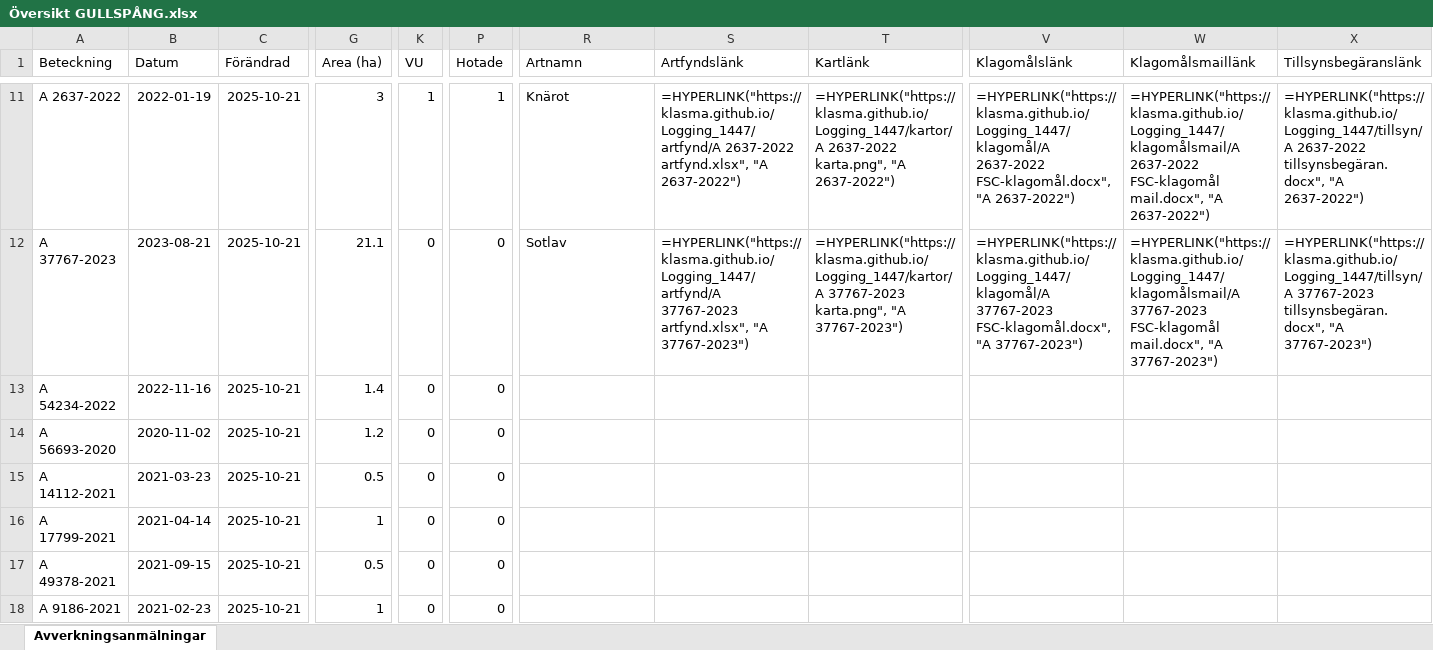
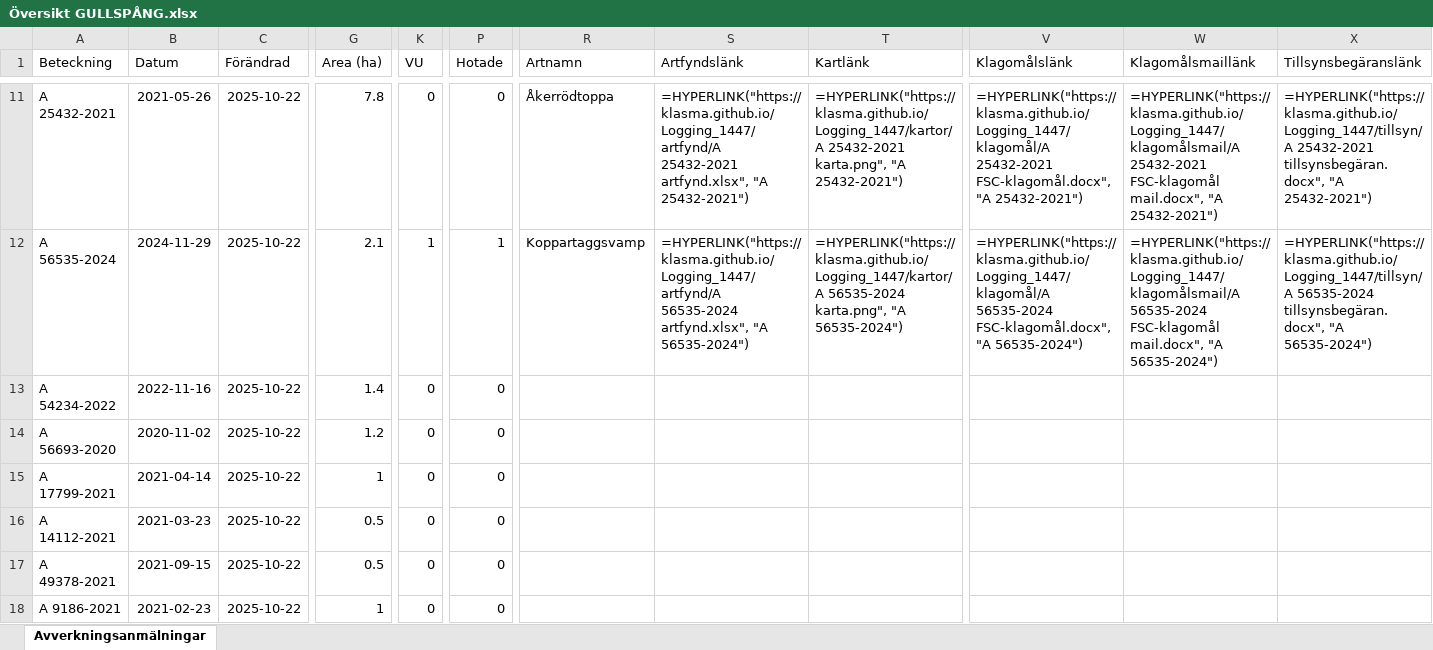
Before and after one commit to klasma/Logging_1447, an Excel workbook: Översikt GULLSPÅNG.xlsx, sheet Avverkningsanmälningar, drawn as a sheet; only a part is shown, gaps mark what is left out; values as stored, in another font and other column widths than the file's, no borders; formulas without a stored value are shown as written; the diff covers the shown part only; the diff names each change by its address in the sheet, - before the commit and + after, or states it on an @@ line.

```diff
--- a/Översikt GULLSPÅNG.xlsx (sheet Avverkningsanmälningar)
+++ b/Översikt GULLSPÅNG.xlsx (sheet Avverkningsanmälningar)
-A11 (Beteckning): A 2637-2022
+A11 (Beteckning): A 25432-2021
-B11 (Datum): 2022-01-19
+B11 (Datum): 2021-05-26
-C11:C18 (Förändrad): 2025-10-21
+C11:C18 (Förändrad): 2025-10-22
-G11 (Area (ha)): 3
+G11 (Area (ha)): 7.8
-K11 (VU): 1
+K11 (VU): 0
-P11 (Hotade): 1
+P11 (Hotade): 0
-R11 (Artnamn): Knärot
+R11 (Artnamn): Åkerrödtoppa
-S11 (Artfyndslänk): =HYPERLINK("https://klasma.github.io/Logging_1447/artfynd/A 2637-2022 artfynd.xlsx", "A 2637-2022")
+S11 (Artfyndslänk): =HYPERLINK("https://klasma.github.io/Logging_1447/artfynd/A 25432-2021 artfynd.xlsx", "A 25432-2021")
-T11 (Kartlänk): =HYPERLINK("https://klasma.github.io/Logging_1447/kartor/A 2637-2022 karta.png", "A 2637-2022")
+T11 (Kartlänk): =HYPERLINK("https://klasma.github.io/Logging_1447/kartor/A 25432-2021 karta.png", "A 25432-2021")
-V11 (Klagomålslänk): =HYPERLINK("https://klasma.github.io/Logging_1447/klagomål/A 2637-2022 FSC-klagomål.docx", "A 2637-2022")
+V11 (Klagomålslänk): =HYPERLINK("https://klasma.github.io/Logging_1447/klagomål/A 25432-2021 FSC-klagomål.docx", "A 25432-2021")
-W11 (Klagomålsmaillänk): =HYPERLINK("https://klasma.github.io/Logging_1447/klagomålsmail/A 2637-2022 FSC-klagomål mail.docx", "A 2637-2022")
+W11 (Klagomålsmaillänk): =HYPERLINK("https://klasma.github.io/Logging_1447/klagomålsmail/A 25432-2021 FSC-klagomål mail.docx", "A 25432-2021")
-X11 (Tillsynsbegäranslänk): =HYPERLINK("https://klasma.github.io/Logging_1447/tillsyn/A 2637-2022 tillsynsbegäran.docx", "A 2637-2022")
+X11 (Tillsynsbegäranslänk): =HYPERLINK("https://klasma.github.io/Logging_1447/tillsyn/A 25432-2021 tillsynsbegäran.docx", "A 25432-2021")
-A12 (Beteckning): A 37767-2023
+A12 (Beteckning): A 56535-2024
-B12 (Datum): 2023-08-21
+B12 (Datum): 2024-11-29
-G12 (Area (ha)): 21.1
+G12 (Area (ha)): 2.1
-K12 (VU): 0
+K12 (VU): 1
-P12 (Hotade): 0
+P12 (Hotade): 1
-R12 (Artnamn): Sotlav
+R12 (Artnamn): Koppartaggsvamp
-S12 (Artfyndslänk): =HYPERLINK("https://klasma.github.io/Logging_1447/artfynd/A 37767-2023 artfynd.xlsx", "A 37767-2023")
+S12 (Artfyndslänk): =HYPERLINK("https://klasma.github.io/Logging_1447/artfynd/A 56535-2024 artfynd.xlsx", "A 56535-2024")
-T12 (Kartlänk): =HYPERLINK("https://klasma.github.io/Logging_1447/kartor/A 37767-2023 karta.png", "A 37767-2023")
+T12 (Kartlänk): =HYPERLINK("https://klasma.github.io/Logging_1447/kartor/A 56535-2024 karta.png", "A 56535-2024")
-V12 (Klagomålslänk): =HYPERLINK("https://klasma.github.io/Logging_1447/klagomål/A 37767-2023 FSC-klagomål.docx", "A 37767-2023")
+V12 (Klagomålslänk): =HYPERLINK("https://klasma.github.io/Logging_1447/klagomål/A 56535-2024 FSC-klagomål.docx", "A 56535-2024")
-W12 (Klagomålsmaillänk): =HYPERLINK("https://klasma.github.io/Logging_1447/klagomålsmail/A 37767-2023 FSC-klagomål mail.docx", "A 37767-2023")
+W12 (Klagomålsmaillänk): =HYPERLINK("https://klasma.github.io/Logging_1447/klagomålsmail/A 56535-2024 FSC-klagomål mail.docx", "A 56535-2024")
-X12 (Tillsynsbegäranslänk): =HYPERLINK("https://klasma.github.io/Logging_1447/tillsyn/A 37767-2023 tillsynsbegäran.docx", "A 37767-2023")
+X12 (Tillsynsbegäranslänk): =HYPERLINK("https://klasma.github.io/Logging_1447/tillsyn/A 56535-2024 tillsynsbegäran.docx", "A 56535-2024")
-A15 (Beteckning): A 14112-2021
+A15 (Beteckning): A 17799-2021
-B15 (Datum): 2021-03-23
+B15 (Datum): 2021-04-14
-G15 (Area (ha)): 0.5
+G15 (Area (ha)): 1
-A16 (Beteckning): A 17799-2021
+A16 (Beteckning): A 14112-2021
-B16 (Datum): 2021-04-14
+B16 (Datum): 2021-03-23
-G16 (Area (ha)): 1
+G16 (Area (ha)): 0.5
```
Also changed, not shown: 1014 edited cells elsewhere in this sheet, artfynd/A 12709-2025 artfynd.xlsx, artfynd/A 18778-2025 artfynd.xlsx, 51 other files.
